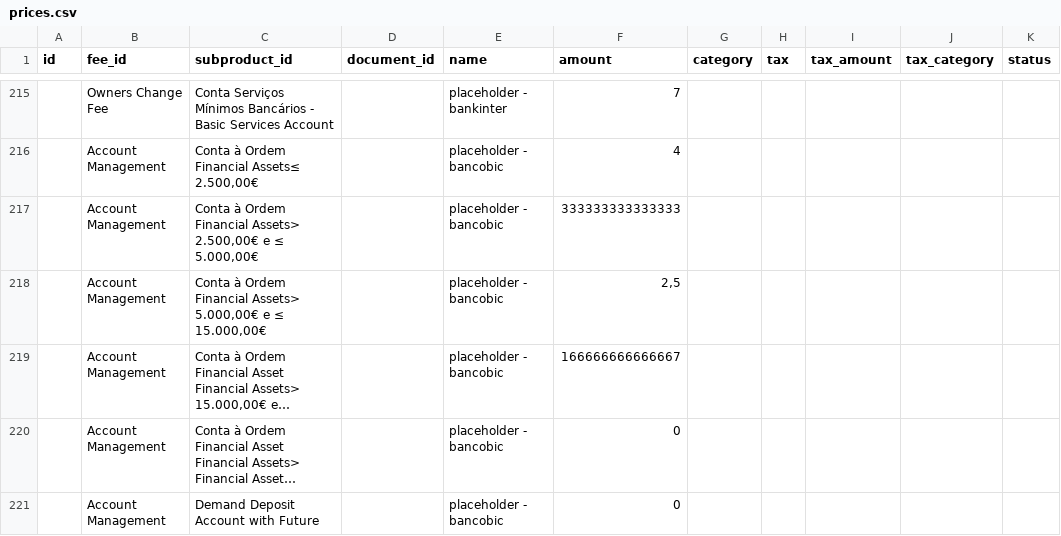
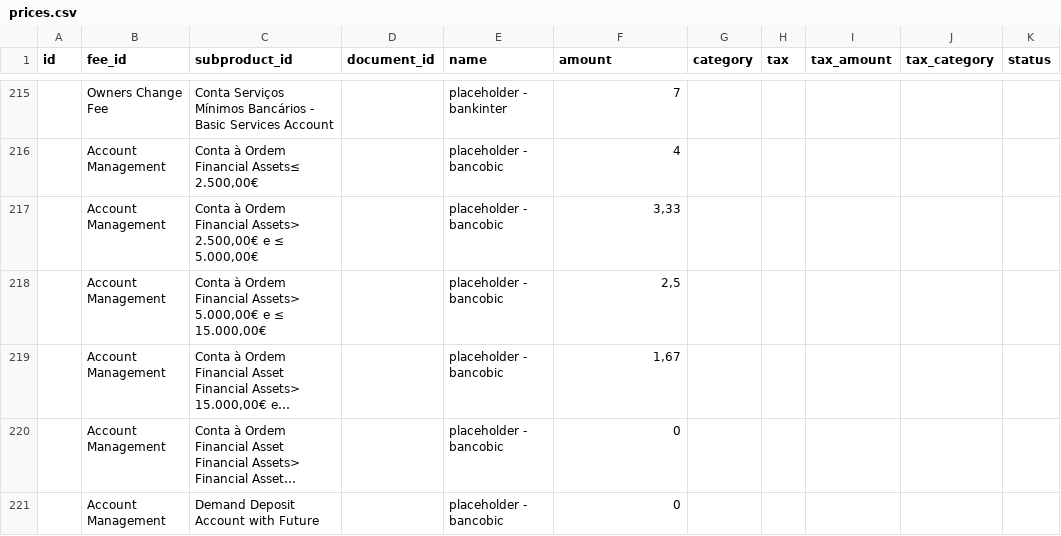
Before and after one commit to susannapezzini/pwc_challenge, a CSV file: lib/seeds/prices.csv, drawn as a sheet; only a part is shown, gaps mark what is left out; long unchanged cells end in …; the diff names each change by its address in the sheet, - before the commit and + after, or states it on an @@ line.

Commit message:
fixed 2 prices in seed, and removed == from the file

```diff
--- a/lib/seeds/prices.csv
+++ b/lib/seeds/prices.csv
-F217 (amount): 333333333333333
+F217 (amount): 3,33
-F219 (amount): 166666666666667
+F219 (amount): 1,67
```
Also changed, not shown: 1 other file.
